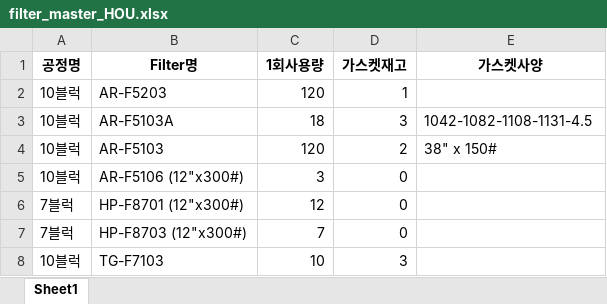
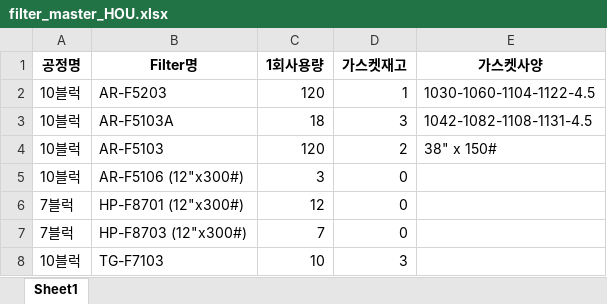
Before and after one commit to kimcm86/process-management-data, an Excel workbook: filter_master_HOU.xlsx, sheet Sheet1, drawn as a sheet; values as stored, in another font and other column widths than the file's, no borders; the diff names each change by its address in the sheet, - before the commit and + after, or states it on an @@ line.

Commit message:
save filter master

```diff
--- a/filter_master_HOU.xlsx (sheet Sheet1)
+++ b/filter_master_HOU.xlsx (sheet Sheet1)
-E2 (가스켓사양): (empty)
+E2 (가스켓사양): 1030-1060-1104-1122-4.5
```
